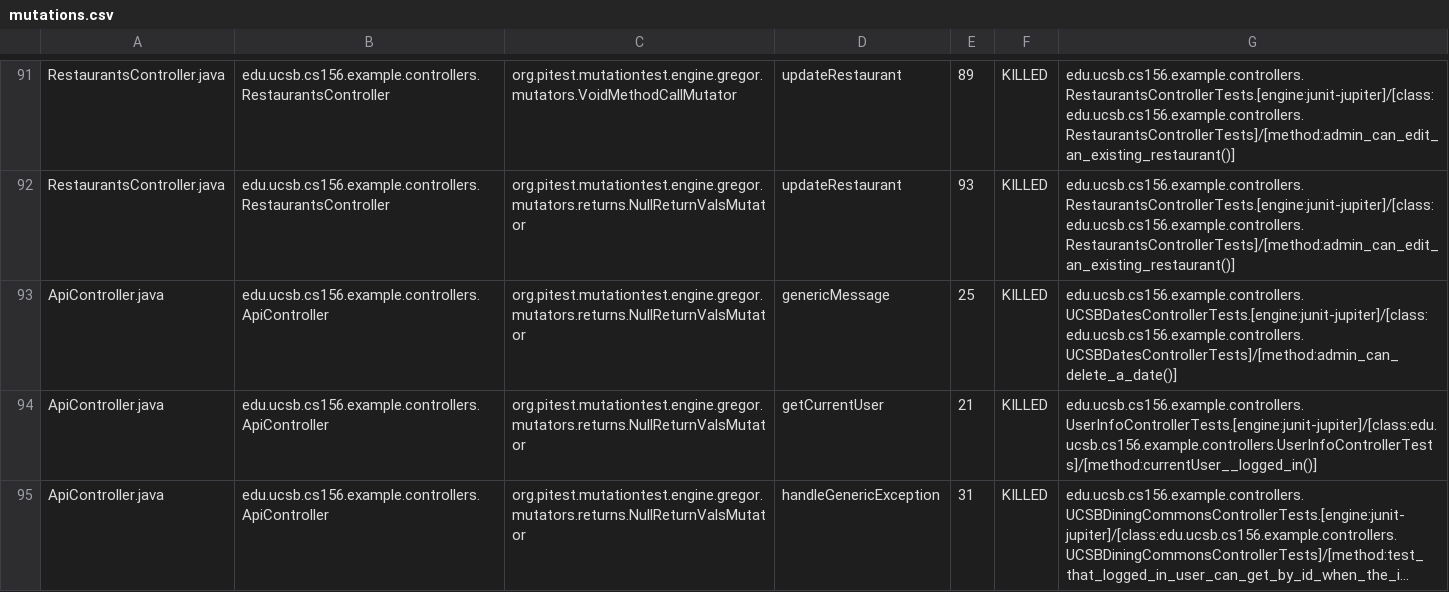
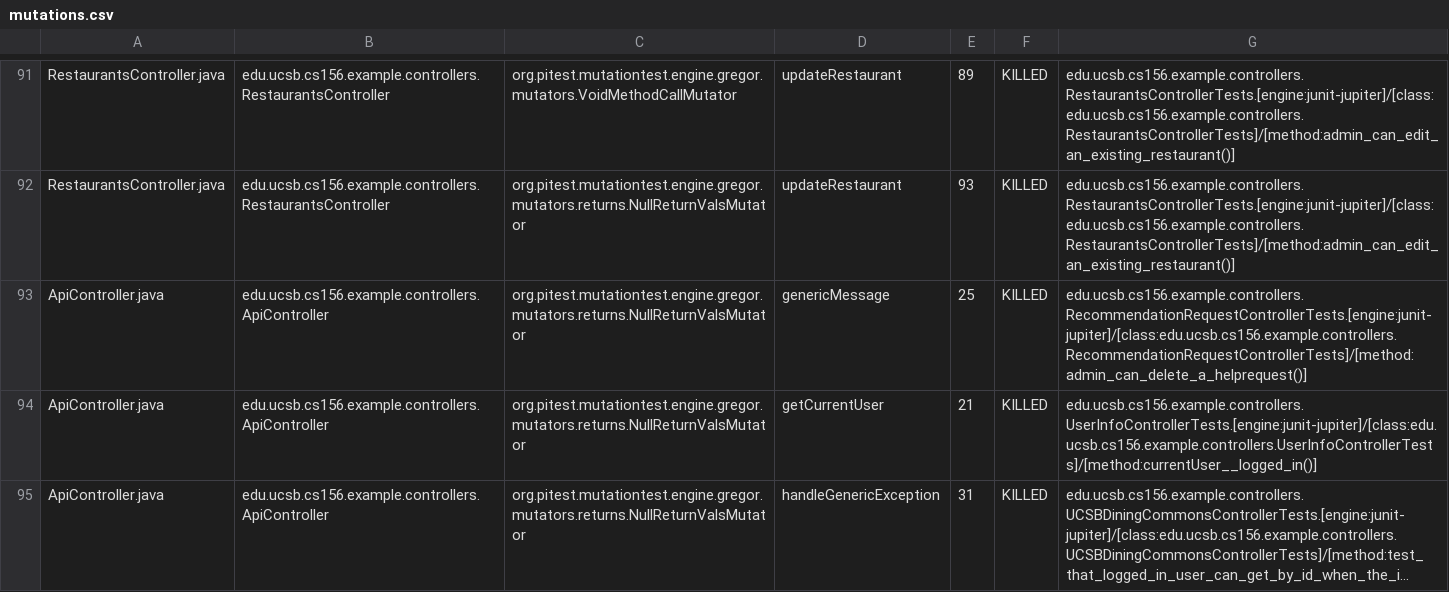
Before and after one commit to ucsb-cs156-w24/team03-w24-4pm-1, a CSV file: pitest/mutations.csv, drawn as a sheet; only a part is shown, gaps mark what is left out; long unchanged cells end in ….

Commit message:
Deploying to gh-pages from @ ucsb-cs156-w24/team03-w24-4pm-1@fc64e14be8145aa8a73f9b076c74df4e3fd181de 🚀

```diff
--- a/pitest/mutations.csv
+++ b/pitest/mutations.csv
@@ -92,3 +92,3 @@ RestaurantsController.java,edu.ucsb.cs156.example.controllers.RestaurantsControl
 RestaurantsController.java,edu.ucsb.cs156.example.controllers.RestaurantsController,org.pitest.mutationtest.engine.gregor.mutators.returns.NullReturnValsMutator,updateRestaurant,93,KILLED,edu.ucsb.cs156.example.controllers.RestaurantsControllerTests.[engine:junit-jupiter]/[class:edu.ucsb.cs156.example.controllers.RestaurantsControllerTests]/[method:admin_can_edit_an_existing_restaurant()]
-ApiController.java,edu.ucsb.cs156.example.controllers.ApiController,org.pitest.mutationtest.engine.gregor.mutators.returns.NullReturnValsMutator,genericMessage,25,KILLED,edu.ucsb.cs156.example.controllers.UCSBDatesControllerTests.[engine:junit-jupiter]/[class:edu.ucsb.cs156.example.controllers.UCSBDatesControllerTests]/[method:admin_can_delete_a_date()]
+ApiController.java,edu.ucsb.cs156.example.controllers.ApiController,org.pitest.mutationtest.engine.gregor.mutators.returns.NullReturnValsMutator,genericMessage,25,KILLED,edu.ucsb.cs156.example.controllers.RecommendationRequestControllerTests.[engine:junit-jupiter]/[class:edu.ucsb.cs156.example.controllers.RecommendationRequestControllerTests]/[method:admin_can_delete_a_helprequest()]
 ApiController.java,edu.ucsb.cs156.example.controllers.ApiController,org.pitest.mutationtest.engine.gregor.mutators.returns.NullReturnValsMutator,getCurrentUser,21,KILLED,edu.ucsb.cs156.example.controllers.UserInfoControllerTests.[engine:junit-jupiter]/[class:edu.ucsb.cs156.example.controllers.UserInfoControllerTests]/[method:currentUser__logged_in()]
```
Also changed, not shown: 14 other files.
